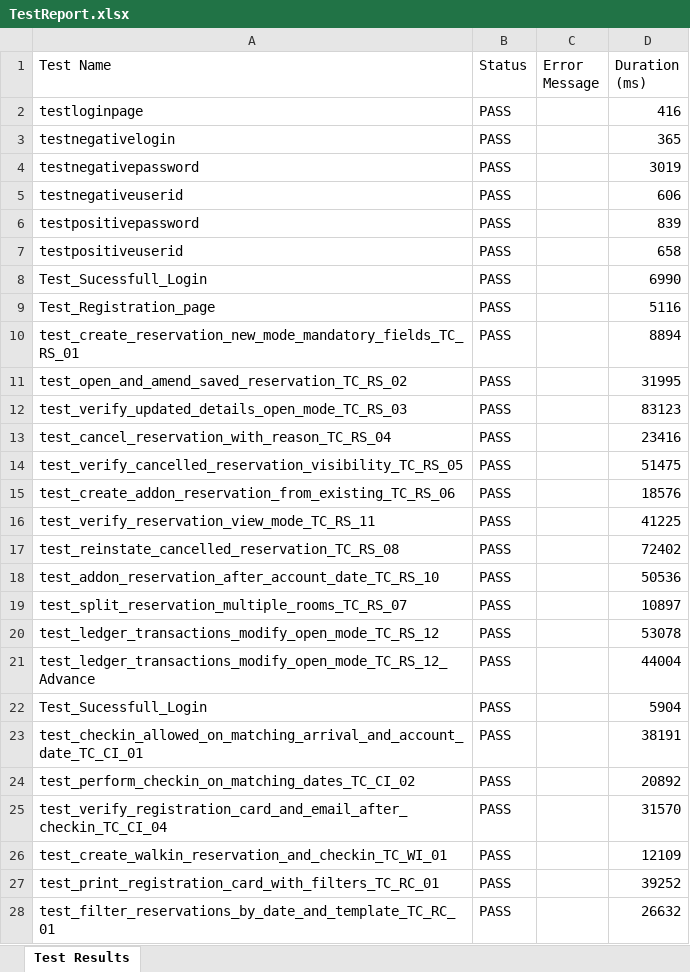
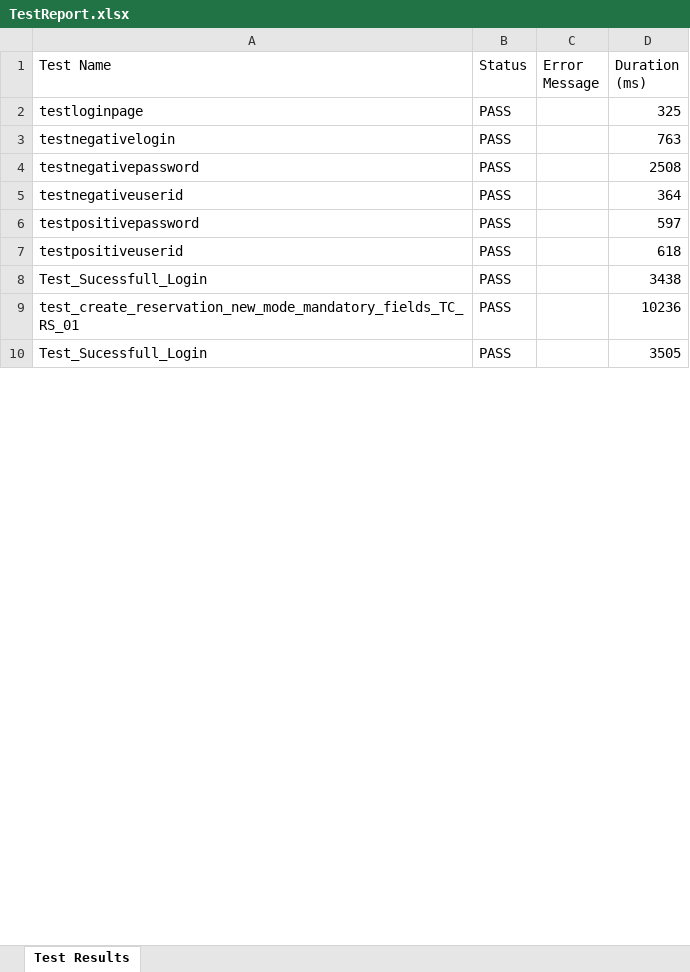
Before and after one commit to jeevarbsgo/wincloud, an Excel workbook: test-output/TestReport.xlsx, sheet Test Results, drawn as a sheet; only a part is shown; values as stored, in another font and other column widths than the file's, no borders; removed rows and columns are numbered as before the commit, all else as after; the diff covers the shown part only; the diff names each change by its address in the sheet, - before the commit and + after, or states it on an @@ line.

```diff
--- a/test-output/TestReport.xlsx (sheet Test Results)
+++ b/test-output/TestReport.xlsx (sheet Test Results)
-D2 (Duration (ms)): 416
+D2 (Duration (ms)): 325
-D3 (Duration (ms)): 365
+D3 (Duration (ms)): 763
-D4 (Duration (ms)): 3019
+D4 (Duration (ms)): 2508
-D5 (Duration (ms)): 606
+D5 (Duration (ms)): 364
-D6 (Duration (ms)): 839
+D6 (Duration (ms)): 597
-D7 (Duration (ms)): 658
+D7 (Duration (ms)): 618
-D8 (Duration (ms)): 6990
+D8 (Duration (ms)): 3438
-row 9: Test_Registration_page | PASS |  | 5116
-D9 (Duration (ms)): 8894
+D9 (Duration (ms)): 10236
-row 11: test_open_and_amend_saved_reservation_TC_RS_02 | PASS |  | 31995
-row 12: test_verify_updated_details_open_mode_TC_RS_03 | PASS |  | 83123
-row 13: test_cancel_reservation_with_reason_TC_RS_04 | PASS |  | 23416
-row 14: test_verify_cancelled_reservation_visibility_TC_RS_05 | PASS |  | 51475
-row 15: test_create_addon_reservation_from_existing_TC_RS_06 | PASS |  | 18576
-row 16: test_verify_reservation_view_mode_TC_RS_11 | PASS |  | 41225
-row 17: test_reinstate_cancelled_reservation_TC_RS_08 | PASS |  | 72402
-row 18: test_addon_reservation_after_account_date_TC_RS_10 | PASS |  | 50536
-row 19: test_split_reservation_multiple_rooms_TC_RS_07 | PASS |  | 10897
-row 20: test_ledger_transactions_modify_open_mode_TC_RS_12 | PASS |  | 53078
-row 21: test_ledger_transactions_modify_open_mode_TC_RS_12_Advance | PASS |  | 44004
-D10 (Duration (ms)): 5904
+D10 (Duration (ms)): 3505
-row 23: test_checkin_allowed_on_matching_arrival_and_account_date_TC_CI_01 | PASS |  | 38191
-row 24: test_perform_checkin_on_matching_dates_TC_CI_02 | PASS |  | 20892
-row 25: test_verify_registration_card_and_email_after_checkin_TC_CI_04 | PASS |  | 31570
-row 26: test_create_walkin_reservation_and_checkin_TC_WI_01 | PASS |  | 12109
-row 27: test_print_registration_card_with_filters_TC_RC_01 | PASS |  | 39252
-row 28: test_filter_reservations_by_date_and_template_TC_RC_01 | PASS |  | 26632
```
Also changed, not shown: 1 added row, 28 removed rows and 3 edited cells elsewhere in this sheet, 35 other files.
